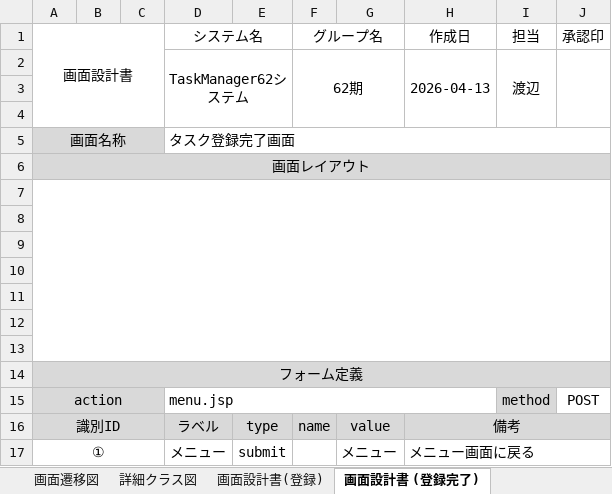
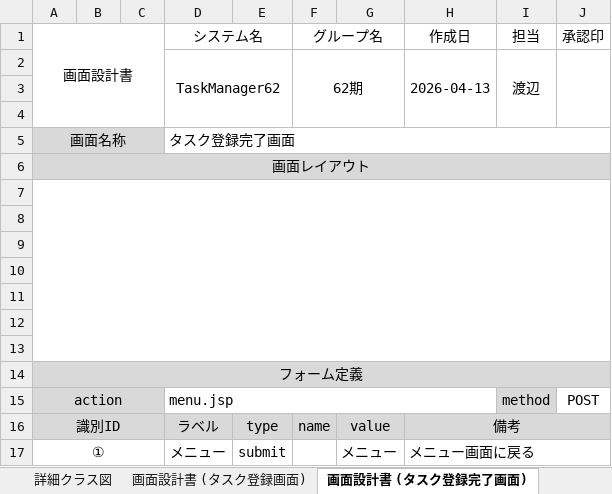
Before and after one commit to comsize-honiden/TaskManager62, an Excel workbook: document/成果物ドキュメント_タスク登録機能.xlsx, sheet 画面設計書 (タスク登録完了画面), drawn as a sheet; values as stored, in another font and other column widths than the file's, no borders; charts and pictures not drawn; the diff names each change by its address in the sheet, - before the commit and + after, or states it on an @@ line.

```diff
--- a/document/成果物ドキュメント_タスク登録機能.xlsx (sheet 画面設計書 (タスク登録完了画面))
+++ b/document/成果物ドキュメント_タスク登録機能.xlsx (sheet 画面設計書 (タスク登録完了画面))
-sheet tab: 画面設計書(登録)
+sheet tab: 画面設計書 (タスク登録画面)
-sheet tab: 画面設計書 (登録完了)
+sheet tab: 画面設計書 (タスク登録完了画面)
-D2 (システム名): TaskManager62システム
+D2 (システム名): TaskManager62
```
Also changed, not shown: sheet ユースケース記述, sheet 画面設計書 (タスク登録エラー画面), sheet 詳細クラス図, sheet 画面設計書 (タスク登録画面), sheet 画面遷移図, sheet テスト仕様書兼結果報告書, other sheet tabs, charts or pictures.
